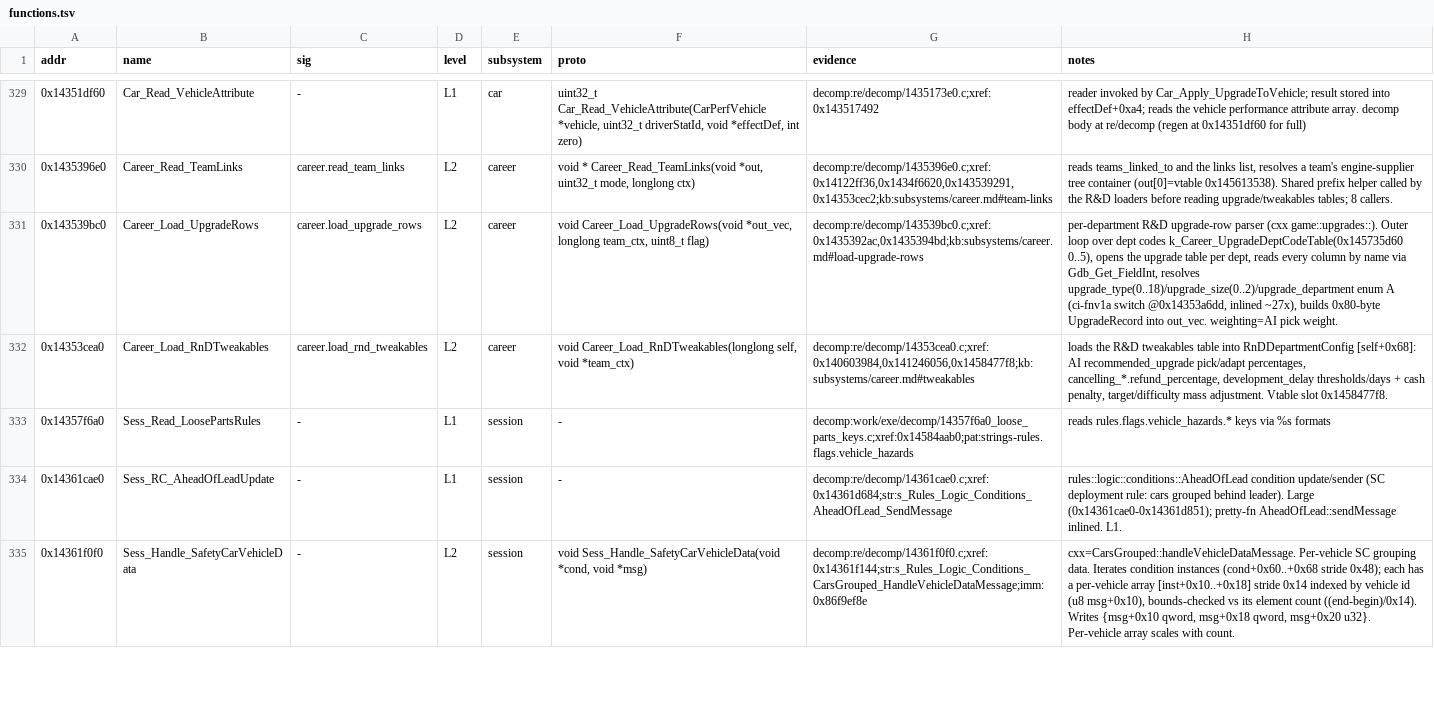
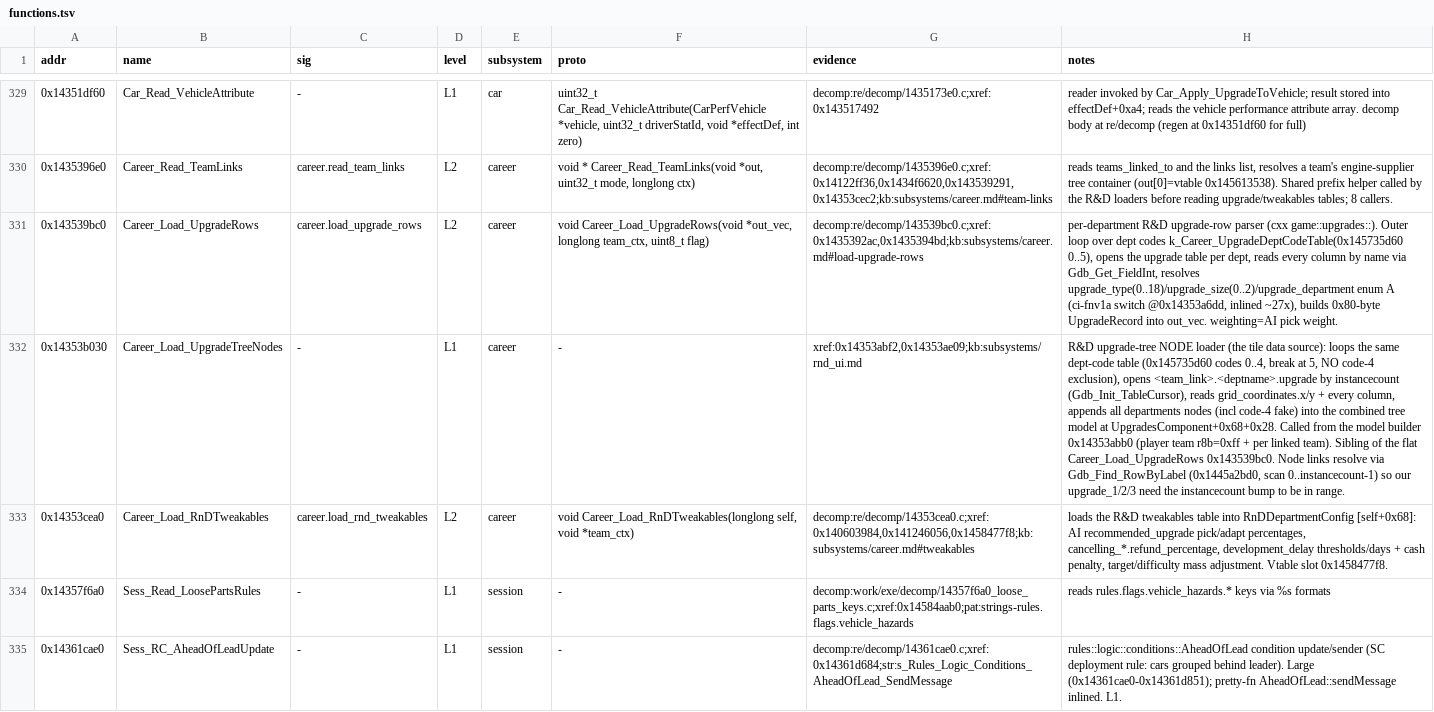
Before and after one commit to MSYEETT/SwoftyLauncher, a TSV file: re/db/functions.tsv, drawn as a sheet; only a part is shown, gaps mark what is left out; the shorter side is filled out with more unchanged rows; the diff names each change by its address in the sheet, - before the commit and + after, or states it on an @@ line.

Commit message:
docs(re): record the r&d tile tree loader and map the r&d render surfaces

```diff
--- a/re/db/functions.tsv
+++ b/re/db/functions.tsv
+row 332: 0x14353b030 | Career_Load_UpgradeTreeNodes | - | L1 | career | - | xref:0x14353abf2,0x14353ae09;kb:subsystems/rnd_ui.md | R&D upgrade-tree NODE loader (the tile data source): loops the same dept-code table (0x145735d60 codes 0..4, break at 5, NO code-4 exclusion), opens <team_link>.<deptname>.upgrade by instancecount (Gdb_Init_TableCursor), reads grid_coordinates.x/y + every column, appends all departments nodes (incl code-4 fake) into the combined tree model at UpgradesComponent+0x68+0x28. Called from the model builder 0x14353abb0 (player team r8b=0xff + per linked team). Sibling of the flat Career_Load_UpgradeRows 0x143539bc0. Node links resolve via Gdb_Find_RowByLabel (0x1445a2bd0, scan 0..instancecount-1) so our upgrade_1/2/3 need the instancecount bump to be in range.
```
Also changed, not shown: re/db/globals.tsv, 2 other files.
